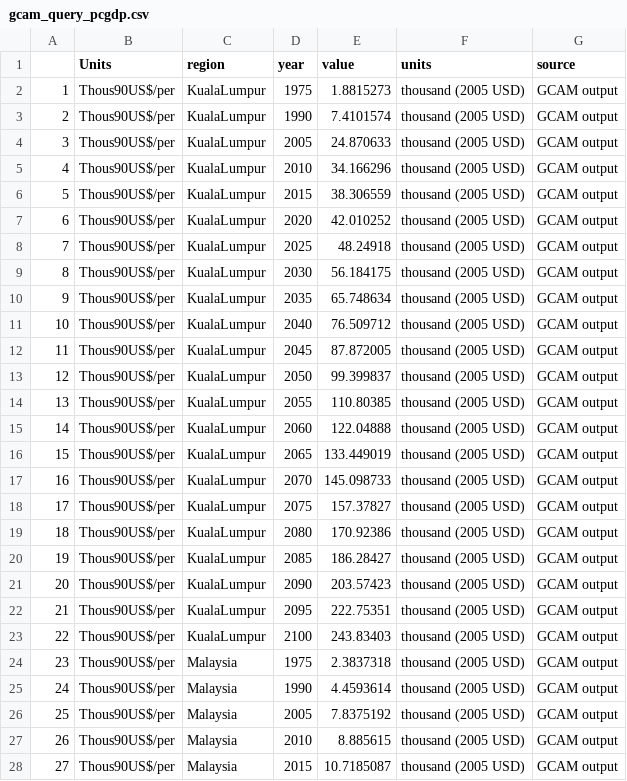
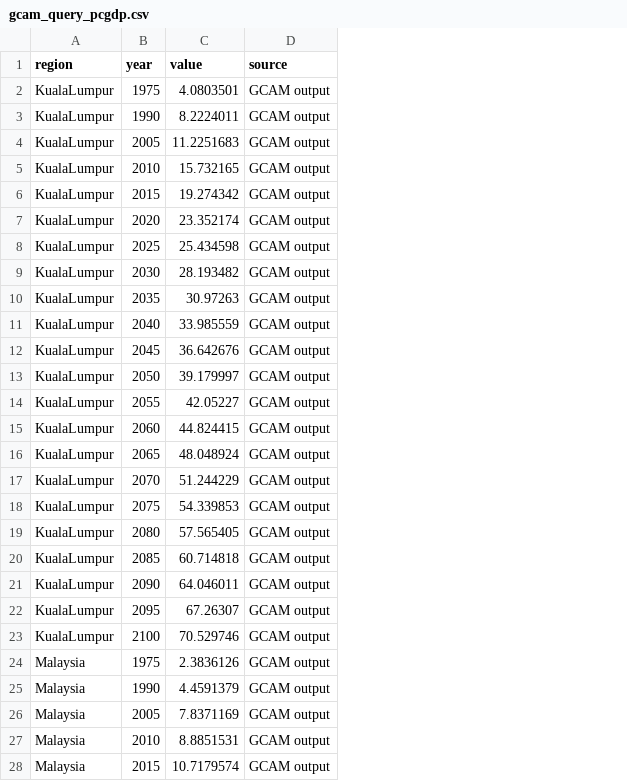
Before and after one commit to JGCRI/seasia, a CSV file: data/Malaysia/socioeconomic_inputs/gcam_query_pcgdp.csv, drawn as a sheet; only a part is shown; removed rows and columns are numbered as before the commit, all else as after; the diff covers the shown part only; the diff names each change by its address in the sheet, - before the commit and + after, or states it on an @@ line.

Commit message:
Update socioeconomic data

```diff
--- a/data/Malaysia/socioeconomic_inputs/gcam_query_pcgdp.csv
+++ b/data/Malaysia/socioeconomic_inputs/gcam_query_pcgdp.csv
-column A, rows 2-28: 1 | 2 | 3 | 4 | 5 | 6 | 7 | 8 | 9 | 10 | 11 | 12 | 13 | 14 | 15 | 16 | 17 | 18 | 19 | 20 | 21 | 22 | 23 | 24 | 25 | 26 | 27
-column B (Units), rows 2-28: all Thous90US$/per
-column F (units), rows 2-28: all thousand (2005 USD)
-C2 (value): 1.8815273
+C2 (value): 4.0803501
-C3 (value): 7.4101574
+C3 (value): 8.2224011
-C4 (value): 24.870633
+C4 (value): 11.2251683
-C5 (value): 34.166296
+C5 (value): 15.732165
-C6 (value): 38.306559
+C6 (value): 19.274342
-C7 (value): 42.010252
+C7 (value): 23.352174
-C8 (value): 48.24918
+C8 (value): 25.434598
-C9 (value): 56.184175
+C9 (value): 28.193482
-C10 (value): 65.748634
+C10 (value): 30.97263
-C11 (value): 76.509712
+C11 (value): 33.985559
-C12 (value): 87.872005
+C12 (value): 36.642676
-C13 (value): 99.399837
+C13 (value): 39.179997
-C14 (value): 110.80385
+C14 (value): 42.05227
-C15 (value): 122.04888
+C15 (value): 44.824415
-C16 (value): 133.449019
+C16 (value): 48.048924
-C17 (value): 145.098733
+C17 (value): 51.244229
-C18 (value): 157.37827
+C18 (value): 54.339853
-C19 (value): 170.92386
+C19 (value): 57.565405
-C20 (value): 186.28427
+C20 (value): 60.714818
-C21 (value): 203.57423
+C21 (value): 64.046011
-C22 (value): 222.75351
+C22 (value): 67.26307
-C23 (value): 243.83403
+C23 (value): 70.529746
-C24 (value): 2.3837318
+C24 (value): 2.3836126
-C25 (value): 4.4593614
+C25 (value): 4.4591379
-C26 (value): 7.8375192
+C26 (value): 7.8371169
-C27 (value): 8.885615
+C27 (value): 8.8851531
-C28 (value): 10.7185087
+C28 (value): 10.7179574
```
Also changed, not shown: 22 added rows and 17 edited cells elsewhere in this file, data/Malaysia/socioeconomic_inputs/gcam_query_gdp.csv, data/Malaysia/socioeconomic_inputs/gcam_query_pop.csv.
